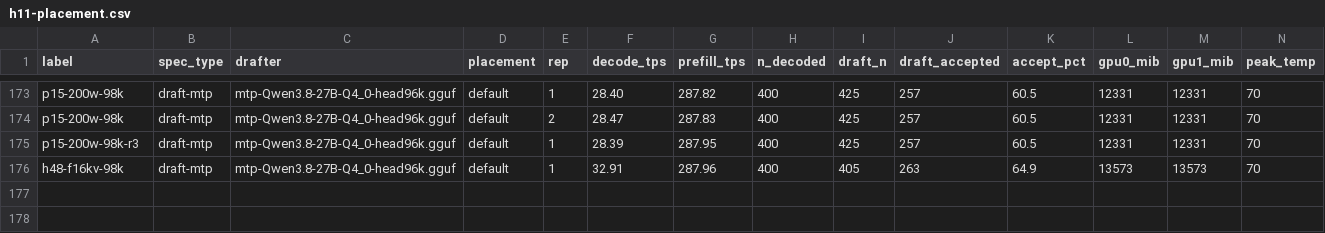
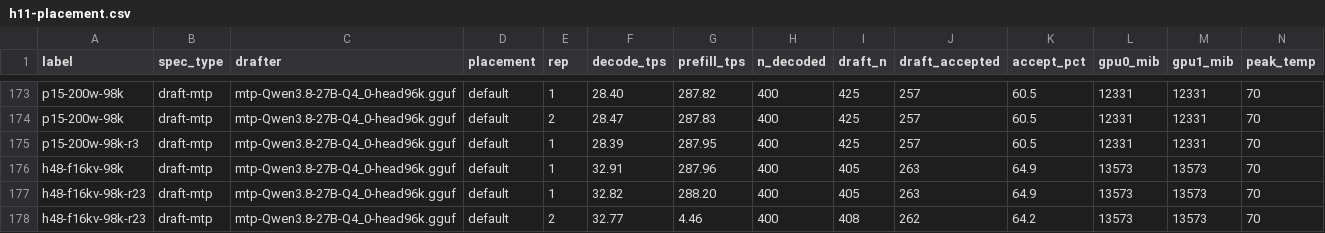
Before and after one commit to Tom1tk/p100-inference-benchmarks, a CSV file: results/h11-placement.csv, drawn as a sheet; only a part is shown, gaps mark what is left out; rows hold the shown columns only; the diff names each change by its address in the sheet, - before the commit and + after, or states it on an @@ line.

Commit message:
bench: H48b f16 KV 98k decode step time (reps 2-3)

```diff
--- a/results/h11-placement.csv
+++ b/results/h11-placement.csv
+row 177: h48-f16kv-98k-r23 | draft-mtp | mtp-Qwen3.8-27B-Q4_0-head96k.gguf | default | 1 | 32.82 | 288.20 | 400 | 405 | 263 | 64.9 | 13573 | 13573 | 70
+row 178: h48-f16kv-98k-r23 | draft-mtp | mtp-Qwen3.8-27B-Q4_0-head96k.gguf | default | 2 | 32.77 | 4.46 | 400 | 408 | 262 | 64.2 | 13573 | 13573 | 70
```
Also changed, not shown: 5 other files.
